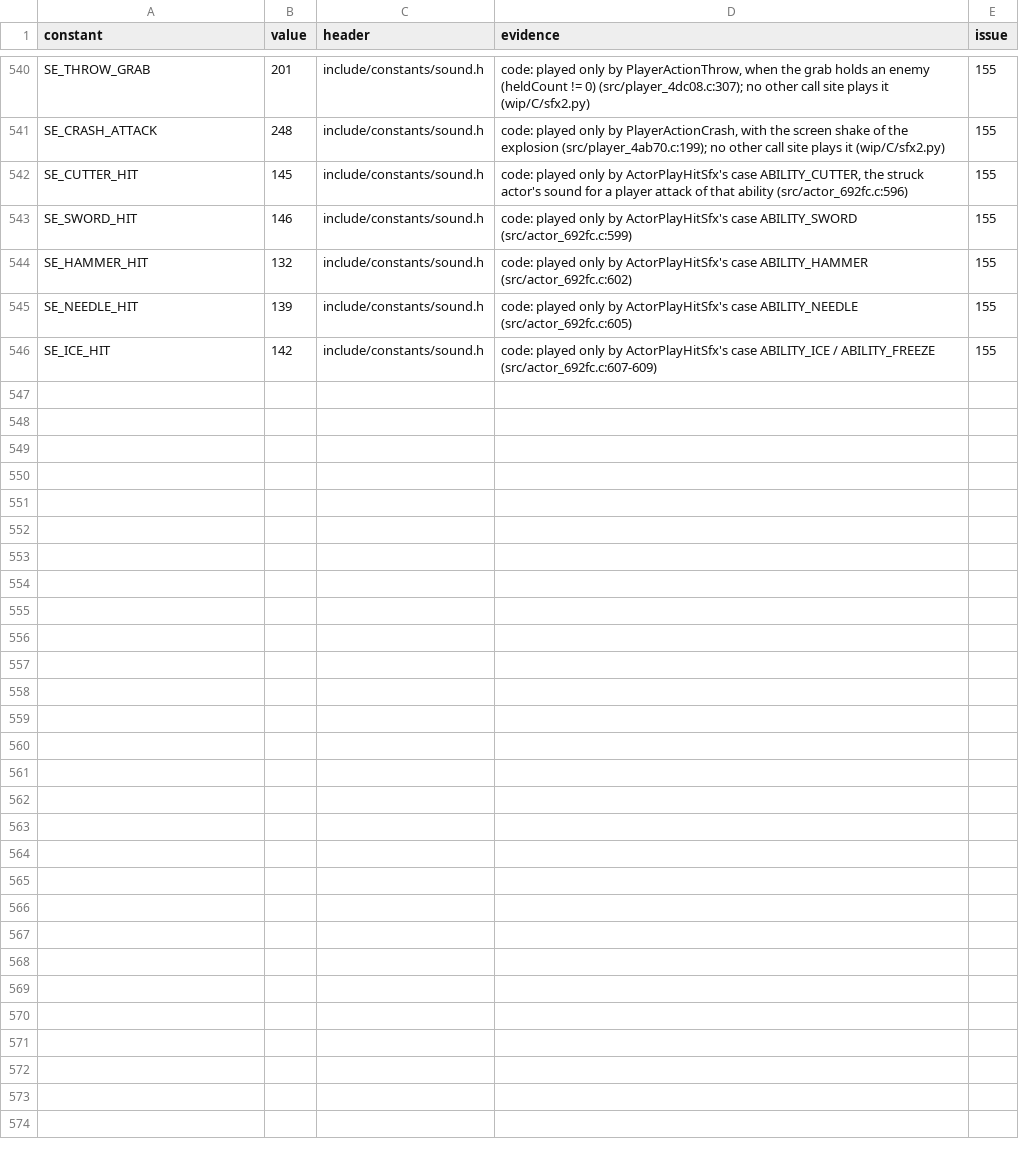
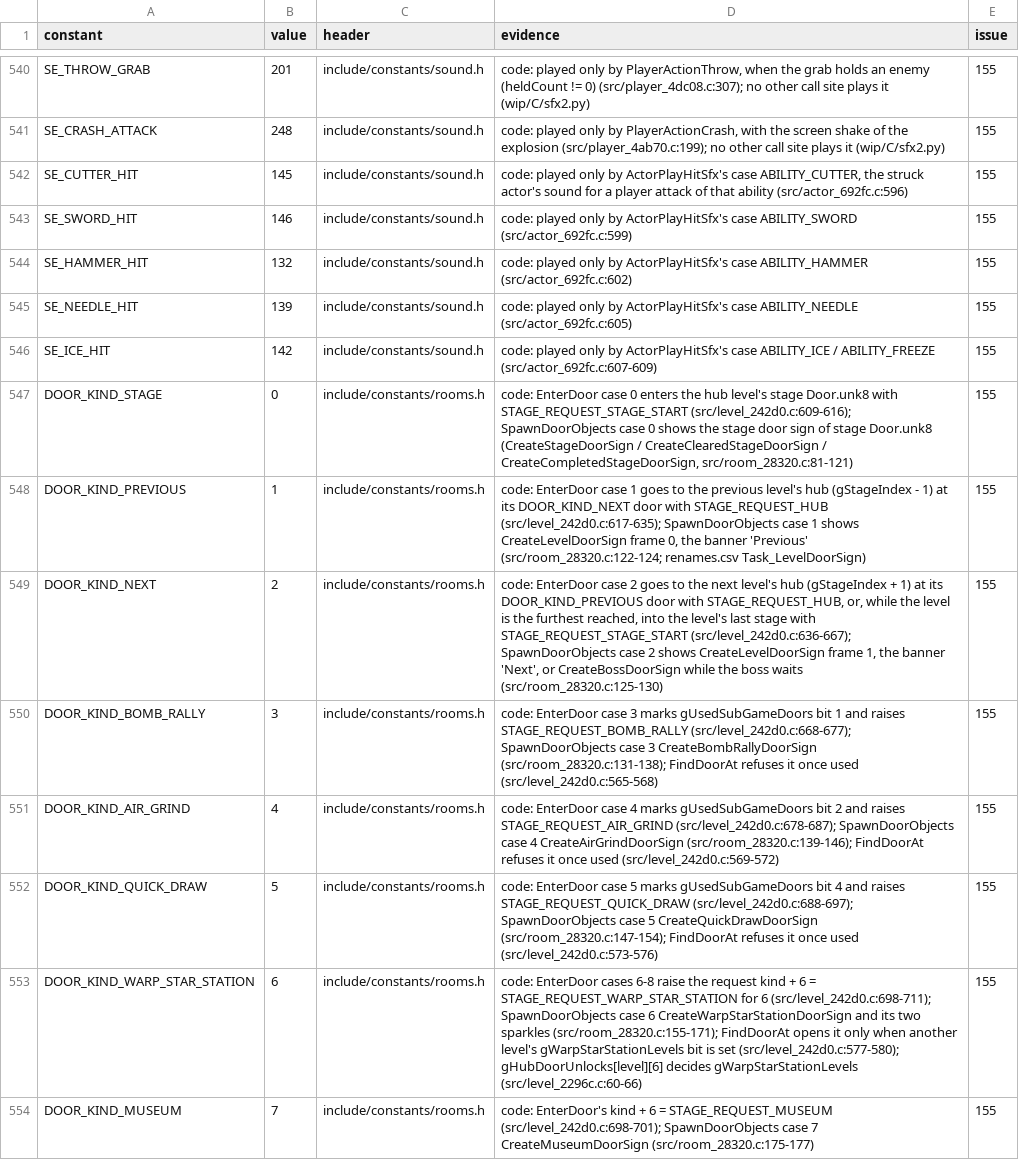
Before and after one commit to overjt/knidl, a CSV file: docs/analysis/constants.csv, drawn as a sheet; only a part is shown, gaps mark what is left out; the diff covers the shown part only; the diff names each change by its address in the sheet, - before the commit and + after, or states it on an @@ line.

Commit message:
Constants: hub door kinds, hit kinds NO_DAMAGE and CATCH, song ids (D6)
Agent C's round 4:
- include/constants/rooms.h: DOOR_KIND_* (STAGE, PREVIOUS, NEXT, the three
  sub-games, WARP_STAR_STATION, MUSEUM, ARENA), proven by EnterDoor's and
  SpawnDoorObjects' switches and FindDoorAt's locks; the field (Door.unk6's
  low byte) is not named, so the sites are listed by hand (and the door-
  kind index of gHubDoorUnlocks[level][kind]).
- include/constants/hits.h: HIT_KIND_NO_DAMAGE (6: every writer leaves the
  health as it was; a refused projectile bounces) and HIT_KIND_CATCH (8: a
  class-1 attack box on an unblocking body box, read only by Fire Lion's
  and Bugzzy's holds); 5 and 7 stay numbers.
- include/constants/sound.h: BGM_TITLE, BGM_GAME_OVER, BGM_LOST_LIFE,
  BGM_INVINCIBLE - ids no room plays and every call site plays for one
  scene; the songs themselves stay in the ROM.
- local copies of hitKind / actorKind compared in MaceKnightUpdate,
  sub_0809dd08 and BossDefeatSweep.
80 sites.

Proof: tools/constants.py --verify-cpp HEAD~, the per-file .s oracle
against the parent (319 identical), tools/rename.py --verify-diff, make
compare.

```diff
--- a/docs/analysis/constants.csv
+++ b/docs/analysis/constants.csv
+row 547: DOOR_KIND_STAGE | 0 | include/constants/rooms.h | code: EnterDoor case 0 enters the hub level's stage Door.unk8 with STAGE_REQUEST_STAGE_START (src/level_242d0.c:609-616); SpawnDoorObjects case 0 shows the stage door sign of stage Door.unk8 (CreateStageDoorSign / CreateClearedStageDoorSign / CreateCompletedStageDoorSign, src/room_28320.c:81-121) | 155
+row 548: DOOR_KIND_PREVIOUS | 1 | include/constants/rooms.h | code: EnterDoor case 1 goes to the previous level's hub (gStageIndex - 1) at its DOOR_KIND_NEXT door with STAGE_REQUEST_HUB (src/level_242d0.c:617-635); SpawnDoorObjects case 1 shows CreateLevelDoorSign frame 0, the banner 'Previous' (src/room_28320.c:122-124; renames.csv Task_LevelDoorSign) | 155
+row 549: DOOR_KIND_NEXT | 2 | include/constants/rooms.h | code: EnterDoor case 2 goes to the next level's hub (gStageIndex + 1) at its DOOR_KIND_PREVIOUS door with STAGE_REQUEST_HUB, or, while the level is the furthest reached, into the level's last stage with STAGE_REQUEST_STAGE_START (src/level_242d0.c:636-667); SpawnDoorObjects case 2 shows CreateLevelDoorSign frame 1, the banner 'Next', or CreateBossDoorSign while the boss waits (src/room_28320.c:125-130) | 155
+row 550: DOOR_KIND_BOMB_RALLY | 3 | include/constants/rooms.h | code: EnterDoor case 3 marks gUsedSubGameDoors bit 1 and raises STAGE_REQUEST_BOMB_RALLY (src/level_242d0.c:668-677); SpawnDoorObjects case 3 CreateBombRallyDoorSign (src/room_28320.c:131-138); FindDoorAt refuses it once used (src/level_242d0.c:565-568) | 155
+row 551: DOOR_KIND_AIR_GRIND | 4 | include/constants/rooms.h | code: EnterDoor case 4 marks gUsedSubGameDoors bit 2 and raises STAGE_REQUEST_AIR_GRIND (src/level_242d0.c:678-687); SpawnDoorObjects case 4 CreateAirGrindDoorSign (src/room_28320.c:139-146); FindDoorAt refuses it once used (src/level_242d0.c:569-572) | 155
+row 552: DOOR_KIND_QUICK_DRAW | 5 | include/constants/rooms.h | code: EnterDoor case 5 marks gUsedSubGameDoors bit 4 and raises STAGE_REQUEST_QUICK_DRAW (src/level_242d0.c:688-697); SpawnDoorObjects case 5 CreateQuickDrawDoorSign (src/room_28320.c:147-154); FindDoorAt refuses it once used (src/level_242d0.c:573-576) | 155
+row 553: DOOR_KIND_WARP_STAR_STATION | 6 | include/constants/rooms.h | code: EnterDoor cases 6-8 raise the request kind + 6 = STAGE_REQUEST_WARP_STAR_STATION for 6 (src/level_242d0.c:698-711); SpawnDoorObjects case 6 CreateWarpStarStationDoorSign and its two sparkles (src/room_28320.c:155-171); FindDoorAt opens it only when another level's gWarpStarStationLevels bit is set (src/level_242d0.c:577-580); gHubDoorUnlocks[level][6] decides gWarpStarStationLevels (src/level_2296c.c:60-66) | 155
+row 554: DOOR_KIND_MUSEUM | 7 | include/constants/rooms.h | code: EnterDoor's kind + 6 = STAGE_REQUEST_MUSEUM (src/level_242d0.c:698-701); SpawnDoorObjects case 7 CreateMuseumDoorSign (src/room_28320.c:175-177) | 155
```
Also changed, not shown: 7 added rows elsewhere in this file, 26 other files.
